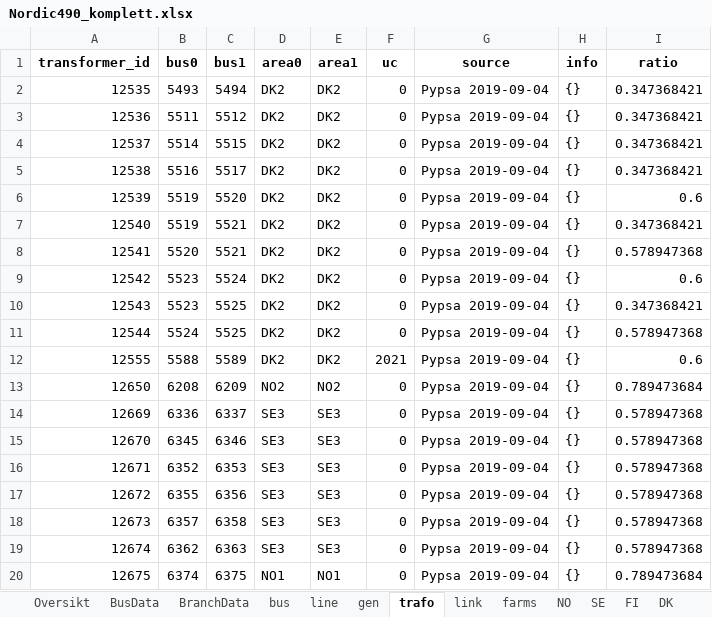
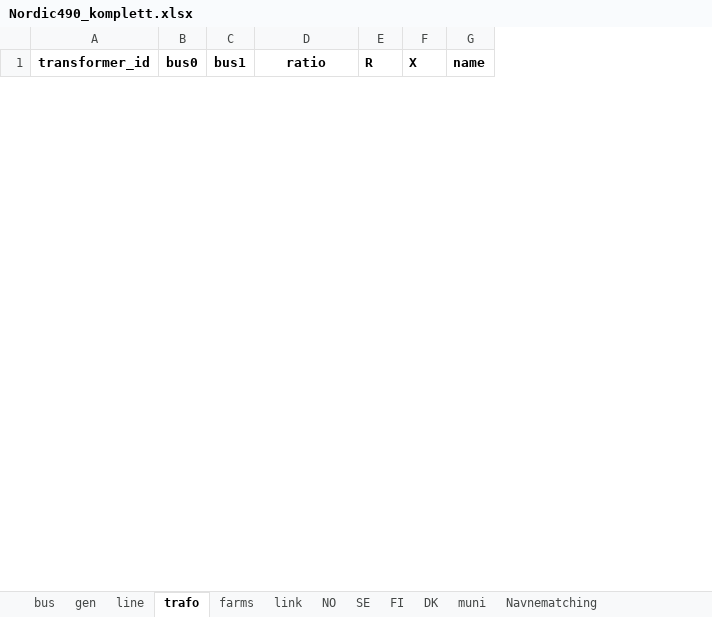
Before and after one commit to TorKristianStudentB/Kraftsystemer-2, an Excel workbook: Grid/Nordic490_komplett.xlsx, sheet trafo, drawn as a sheet; only a part is shown; values as stored, in another font and other column widths than the file's, no borders; removed rows and columns are numbered as before the commit, all else as after; the diff covers the shown part only; the diff names each change by its address in the sheet, - before the commit and + after, or states it on an @@ line.

```diff
--- a/Grid/Nordic490_komplett.xlsx (sheet trafo)
+++ b/Grid/Nordic490_komplett.xlsx (sheet trafo)
-sheet tab: Oversikt
-sheet tab: BusData
-sheet tab: BranchData
+sheet tab: Navnematching
@@ sheet tab order changed: bus | gen | line | trafo | farms | link | NO | SE | FI | DK | muni | Navnematching @@
-column D (area0), empty
-column E (area1), empty
-column F (uc), empty
-column G (source), empty
-column H (info), empty
+column E (R), empty
+column F (X), empty
+column G (name), empty
-row 2: 12535 | 5493 | 5494 | DK2 | DK2 | 0 | Pypsa 2019-09-04 | {} | 0.347368421
-row 3: 12536 | 5511 | 5512 | DK2 | DK2 | 0 | Pypsa 2019-09-04 | {} | 0.347368421
-row 4: 12537 | 5514 | 5515 | DK2 | DK2 | 0 | Pypsa 2019-09-04 | {} | 0.347368421
-row 5: 12538 | 5516 | 5517 | DK2 | DK2 | 0 | Pypsa 2019-09-04 | {} | 0.347368421
-row 6: 12539 | 5519 | 5520 | DK2 | DK2 | 0 | Pypsa 2019-09-04 | {} | 0.6
-row 7: 12540 | 5519 | 5521 | DK2 | DK2 | 0 | Pypsa 2019-09-04 | {} | 0.347368421
-row 8: 12541 | 5520 | 5521 | DK2 | DK2 | 0 | Pypsa 2019-09-04 | {} | 0.578947368
-row 9: 12542 | 5523 | 5524 | DK2 | DK2 | 0 | Pypsa 2019-09-04 | {} | 0.6
-row 10: 12543 | 5523 | 5525 | DK2 | DK2 | 0 | Pypsa 2019-09-04 | {} | 0.347368421
-row 11: 12544 | 5524 | 5525 | DK2 | DK2 | 0 | Pypsa 2019-09-04 | {} | 0.578947368
-row 12: 12555 | 5588 | 5589 | DK2 | DK2 | 2021 | Pypsa 2019-09-04 | {} | 0.6
-row 13: 12650 | 6208 | 6209 | NO2 | NO2 | 0 | Pypsa 2019-09-04 | {} | 0.789473684
-row 14: 12669 | 6336 | 6337 | SE3 | SE3 | 0 | Pypsa 2019-09-04 | {} | 0.578947368
-row 15: 12670 | 6345 | 6346 | SE3 | SE3 | 0 | Pypsa 2019-09-04 | {} | 0.578947368
-row 16: 12671 | 6352 | 6353 | SE3 | SE3 | 0 | Pypsa 2019-09-04 | {} | 0.578947368
-row 17: 12672 | 6355 | 6356 | SE3 | SE3 | 0 | Pypsa 2019-09-04 | {} | 0.578947368
-row 18: 12673 | 6357 | 6358 | SE3 | SE3 | 0 | Pypsa 2019-09-04 | {} | 0.578947368
-row 19: 12674 | 6362 | 6363 | SE3 | SE3 | 0 | Pypsa 2019-09-04 | {} | 0.578947368
-row 20: 12675 | 6374 | 6375 | NO1 | NO1 | 0 | Pypsa 2019-09-04 | {} | 0.789473684
```
Also changed, not shown: 56 added rows and 37 removed rows elsewhere in this sheet, sheet bus, sheet farms, sheet line, sheet gen, sheet link, sheet muni, 3 other files.
